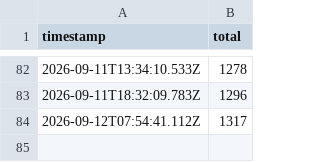
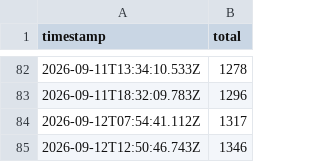
Before and after one commit to asd880921/github-statcards, a CSV file: data/history/overtranslate-downloads.csv, drawn as a sheet; only a part is shown, gaps mark what is left out.

```diff
--- a/data/history/overtranslate-downloads.csv
+++ b/data/history/overtranslate-downloads.csv
@@ -84 +84,2 @@ timestamp,total
 2026-09-12T07:54:41.112Z,1317
+2026-09-12T12:50:46.743Z,1346
```
Also changed, not shown: 3 other files.
